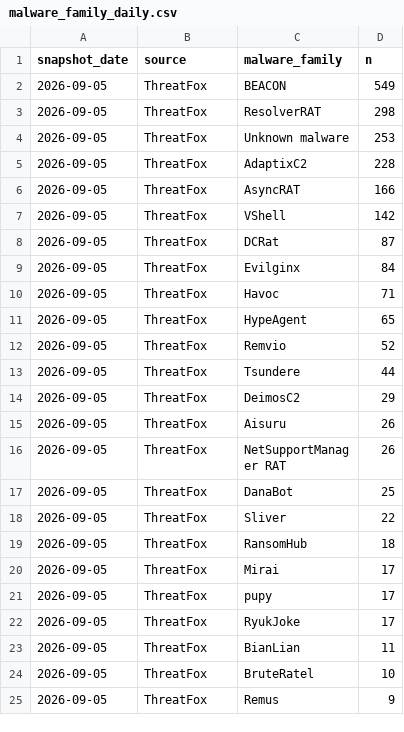
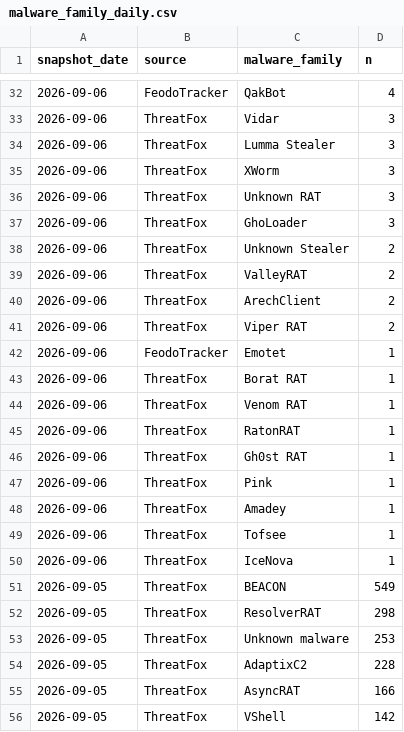
Before and after one commit to sam-caldwell/samcaldwell-info, a CSV file: data/cybersecurity/malware_family_daily.csv, drawn as a sheet; only a part is shown, gaps mark what is left out; the shorter side is filled out with more unchanged rows; the diff covers the shown part only.

```diff
--- a/data/cybersecurity/malware_family_daily.csv
+++ b/data/cybersecurity/malware_family_daily.csv
@@ -2 +32,20 @@ snapshot_date,source,malware_family,n
+2026-09-06,FeodoTracker,QakBot,4
+2026-09-06,ThreatFox,Vidar,3
+2026-09-06,ThreatFox,Lumma Stealer,3
+2026-09-06,ThreatFox,XWorm,3
+2026-09-06,ThreatFox,Unknown RAT,3
+2026-09-06,ThreatFox,GhoLoader,3
+2026-09-06,ThreatFox,Unknown Stealer,2
+2026-09-06,ThreatFox,ValleyRAT,2
+2026-09-06,ThreatFox,ArechClient,2
+2026-09-06,ThreatFox,Viper RAT,2
+2026-09-06,FeodoTracker,Emotet,1
+2026-09-06,ThreatFox,Borat RAT,1
+2026-09-06,ThreatFox,Venom RAT,1
+2026-09-06,ThreatFox,RatonRAT,1
+2026-09-06,ThreatFox,Gh0st RAT,1
+2026-09-06,ThreatFox,Pink,1
+2026-09-06,ThreatFox,Amadey,1
+2026-09-06,ThreatFox,Tofsee,1
+2026-09-06,ThreatFox,IceNova,1
 2026-09-05,ThreatFox,BEACON,549
```
Also changed, not shown: 30 added rows elsewhere in this file, data/cybersecurity/current_botnets.csv, data/cybersecurity/cves_kev.csv, 12 other files.
